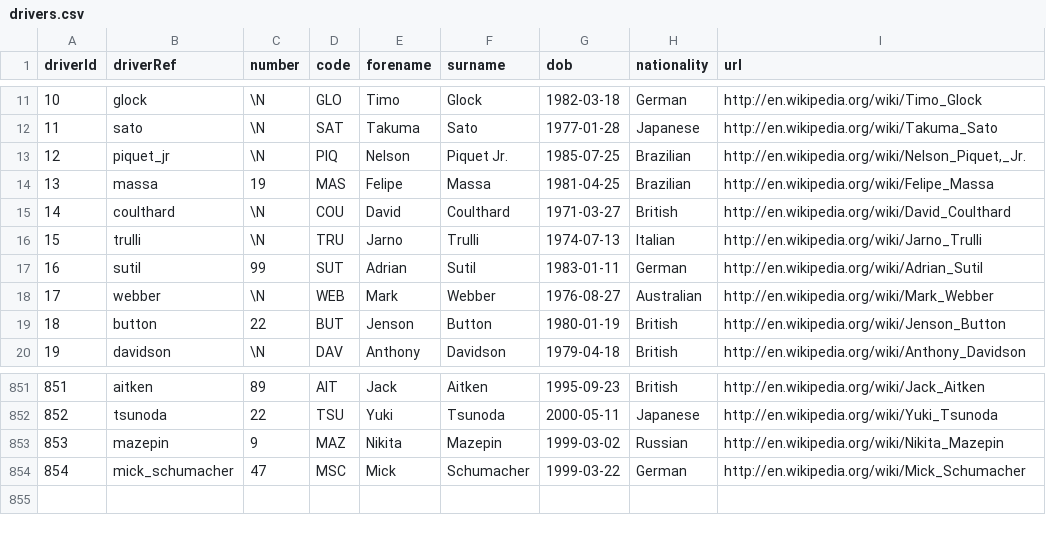
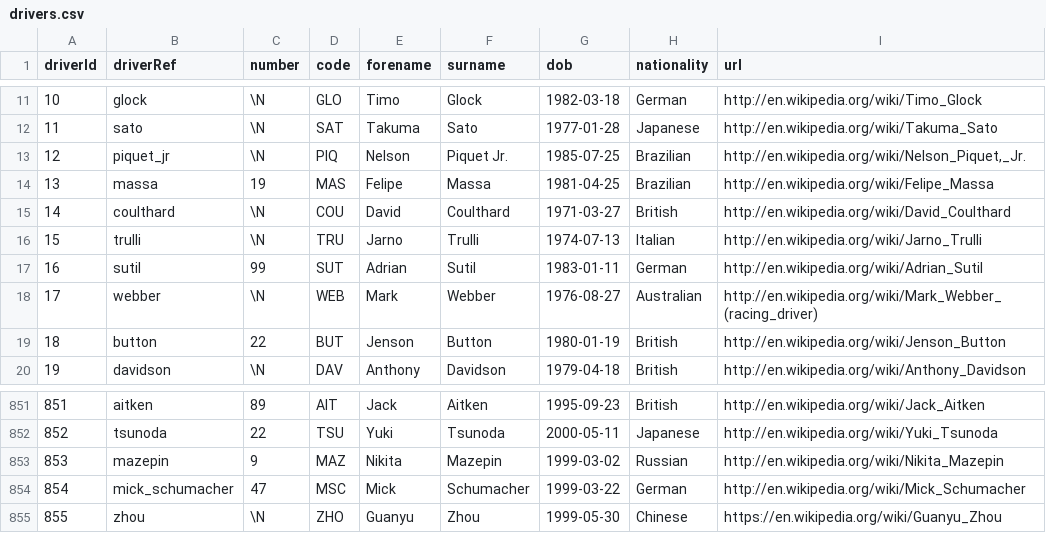
Before and after one commit to Cris415/f1laptimes, a CSV file: data/drivers.csv, drawn as a sheet; only a part is shown, gaps mark what is left out.

```diff
--- a/data/drivers.csv
+++ b/data/drivers.csv
@@ -17,3 +17,3 @@ driverId,driverRef,number,code,forename,surname,dob,nationality,url
 16,"sutil",99,"SUT","Adrian","Sutil","1983-01-11","German","http://en.wikipedia.org/wiki/Adrian_Sutil"
-17,"webber",\N,"WEB","Mark","Webber","1976-08-27","Australian","http://en.wikipedia.org/wiki/Mark_Webber"
+17,"webber",\N,"WEB","Mark","Webber","1976-08-27","Australian","http://en.wikipedia.org/wiki/Mark_Webber_(racing_driver)"
 18,"button",22,"BUT","Jenson","Button","1980-01-19","British","http://en.wikipedia.org/wiki/Jenson_Button"
@@ -854 +854,2 @@ driverId,driverRef,number,code,forename,surname,dob,nationality,url
 854,"mick_schumacher",47,"MSC","Mick","Schumacher","1999-03-22","German","http://en.wikipedia.org/wiki/Mick_Schumacher"
+855,"zhou",\N,"ZHO","Guanyu","Zhou","1999-05-30","Chinese","https://en.wikipedia.org/wiki/Guanyu_Zhou"
```
Also changed, not shown: data/circuits.csv, data/races.csv, 8 other files.
